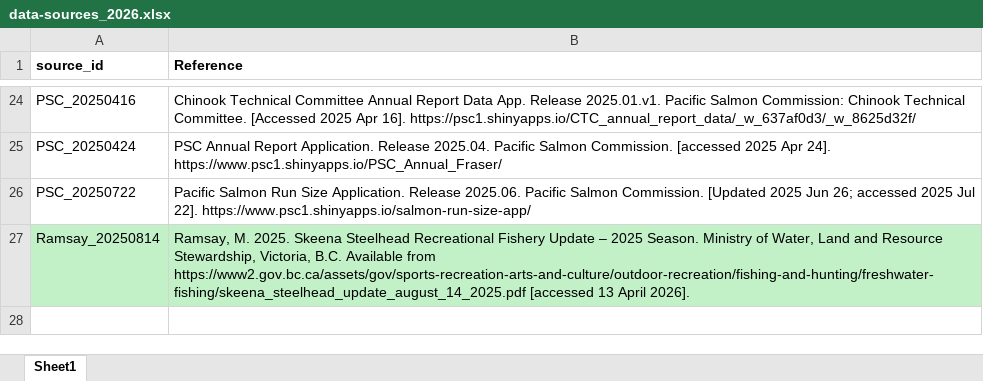
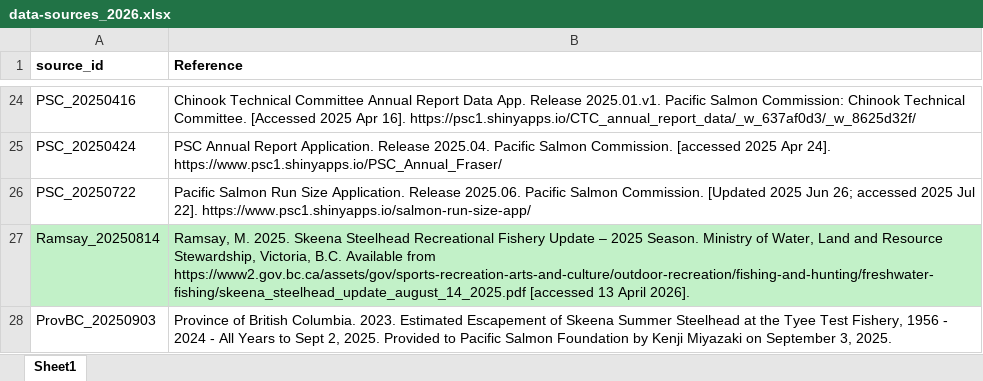
Before and after one commit to salmonwatersheds/state-of-salmon, an Excel workbook: data/data-sources_2026.xlsx, sheet Sheet1, drawn as a sheet; only a part is shown, gaps mark what is left out; values as stored, in another font and other column widths than the file's, no borders; the diff names each change by its address in the sheet, - before the commit and + after, or states it on an @@ line.

Commit message:
Update Skeena steelhead data to reflect Sept 2 2025 estimate shared via email

```diff
--- a/data/data-sources_2026.xlsx (sheet Sheet1)
+++ b/data/data-sources_2026.xlsx (sheet Sheet1)
+row 28: ProvBC_20250903 | Province of British Columbia. 2023. Estimated Escapement of Skeena Summer Steelhead at the Tyee Test Fishery, 1956 - 2024 - All Years to Sept 2, 2025. Provided to Pacific Salmon Foundation by Kenji Miyazaki on September 3, 2025.
```
Also changed, not shown: 1 other file.
